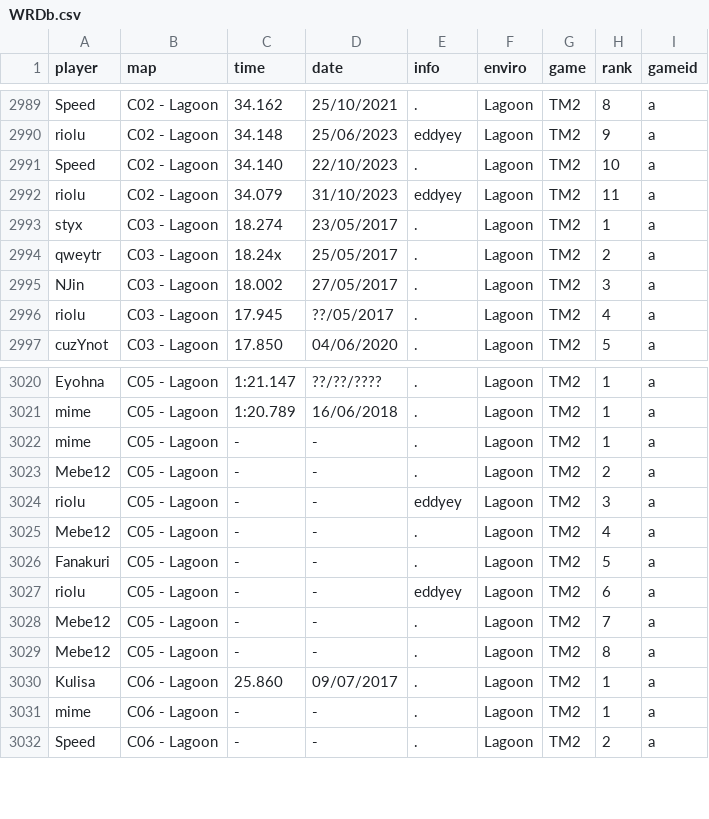
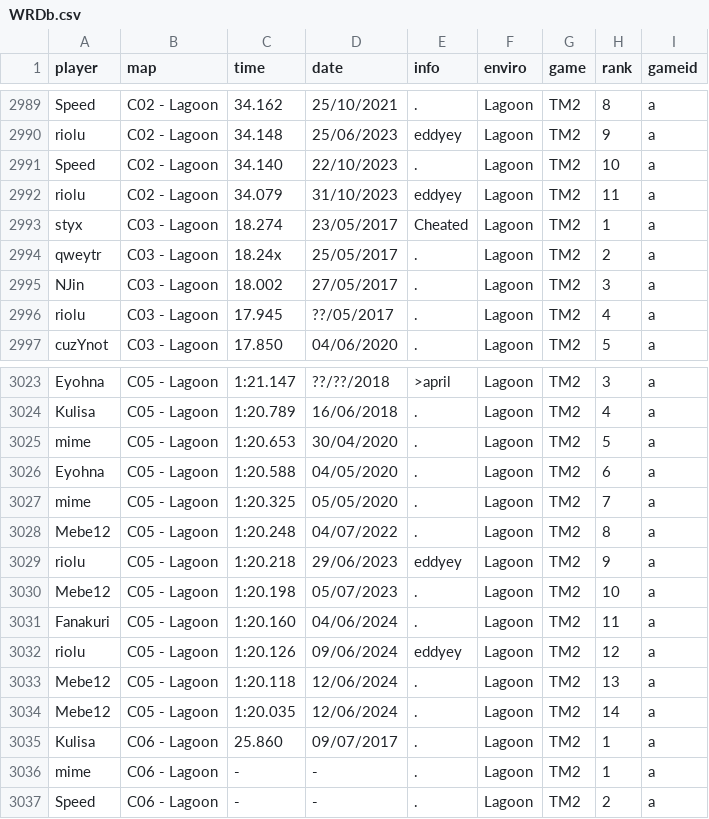
Before and after one commit to monheimx9/TWRC, a CSV file: data/WRDb.csv, drawn as a sheet; only a part is shown, gaps mark what is left out; addresses are those after the commit; the diff covers the shown part only; the diff names each change by its address in the sheet, - before the commit and + after, or states it on an @@ line.

```diff
--- a/data/WRDb.csv
+++ b/data/WRDb.csv
-E2993 (info): .
+E2993 (info): Cheated
-D3023 (date): ??/??/????
+D3023 (date): ??/??/2018
-E3023 (info): .
+E3023 (info): >april
-H3023 (rank): 1
+H3023 (rank): 3
-A3024 (player): mime
+A3024 (player): Kulisa
-H3024 (rank): 1
+H3024 (rank): 4
-C3025 (time): -
+C3025 (time): 1:20.653
-D3025 (date): -
+D3025 (date): 30/04/2020
-H3025 (rank): 1
+H3025 (rank): 5
+row 3026: Eyohna | C05 - Lagoon | 1:20.588 | 04/05/2020 | . | Lagoon | TM2 | 6 | a
+row 3027: mime | C05 - Lagoon | 1:20.325 | 05/05/2020 | . | Lagoon | TM2 | 7 | a
-C3028 (time): -
+C3028 (time): 1:20.248
-D3028 (date): -
+D3028 (date): 04/07/2022
-H3028 (rank): 2
+H3028 (rank): 8
-C3029 (time): -
+C3029 (time): 1:20.218
-D3029 (date): -
+D3029 (date): 29/06/2023
-H3029 (rank): 3
+H3029 (rank): 9
-C3030 (time): -
+C3030 (time): 1:20.198
-D3030 (date): -
+D3030 (date): 05/07/2023
-H3030 (rank): 4
+H3030 (rank): 10
-C3031 (time): -
+C3031 (time): 1:20.160
-D3031 (date): -
+D3031 (date): 04/06/2024
-H3031 (rank): 5
+H3031 (rank): 11
-C3032 (time): -
+C3032 (time): 1:20.126
-D3032 (date): -
+D3032 (date): 09/06/2024
-H3032 (rank): 6
+H3032 (rank): 12
-C3033 (time): -
+C3033 (time): 1:20.118
-D3033:D3034 (date): -
+D3033:D3034 (date): 12/06/2024
-H3033 (rank): 7
+H3033 (rank): 13
-C3034 (time): -
+C3034 (time): 1:20.035
-H3034 (rank): 8
+H3034 (rank): 14
```
Also changed, not shown: 3 added rows and 28 edited cells elsewhere in this file.
